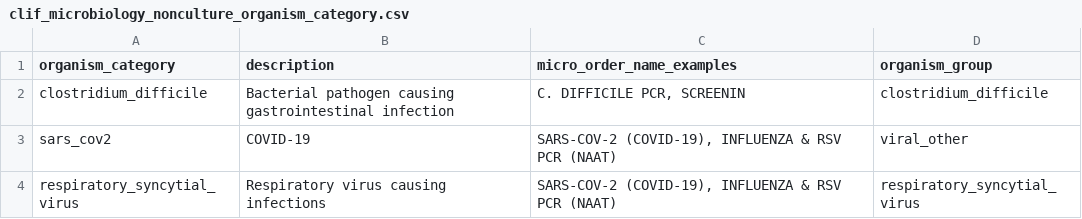
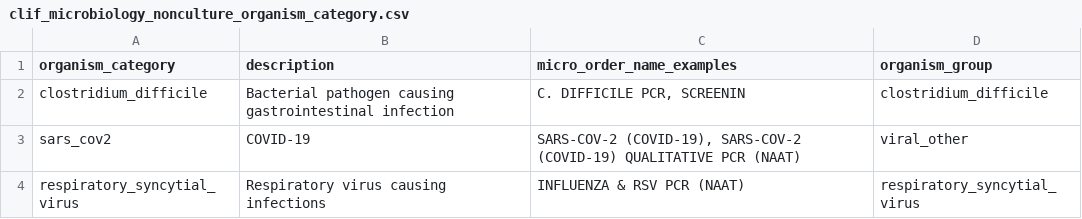
Before and after one commit to Common-Longitudinal-ICU-data-Format/CLIF, a CSV file: mCIDE/microbiology_nonculture/clif_microbiology_nonculture_organism_category.csv, drawn as a sheet.

Commit message:
doc: update example

```diff
--- a/mCIDE/microbiology_nonculture/clif_microbiology_nonculture_organism_category.csv
+++ b/mCIDE/microbiology_nonculture/clif_microbiology_nonculture_organism_category.csv
@@ -2,3 +2,3 @@ organism_category,description,micro_order_name_examples,organism_group
 clostridium_difficile,"Bacterial pathogen causing gastrointestinal infection","C. DIFFICILE PCR, SCREENIN",clostridium_difficile
-sars_cov2,"COVID-19","SARS-COV-2 (COVID-19), INFLUENZA & RSV PCR (NAAT)",viral_other
-respiratory_syncytial_virus,"Respiratory virus causing infections","SARS-COV-2 (COVID-19), INFLUENZA & RSV PCR (NAAT)",respiratory_syncytial_virus
+sars_cov2,"COVID-19","SARS-COV-2 (COVID-19), SARS-COV-2 (COVID-19) QUALITATIVE PCR (NAAT)",viral_other
+respiratory_syncytial_virus,"Respiratory virus causing infections","INFLUENZA & RSV PCR (NAAT)",respiratory_syncytial_virus
```
